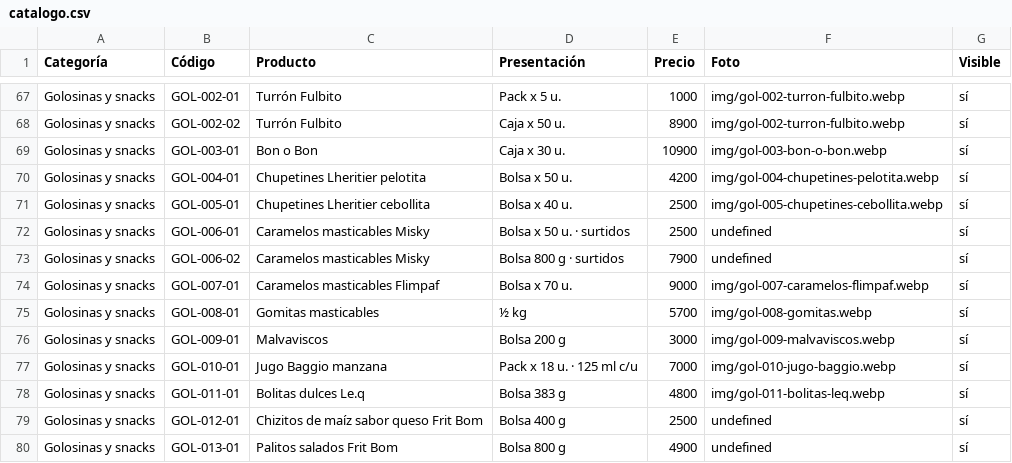
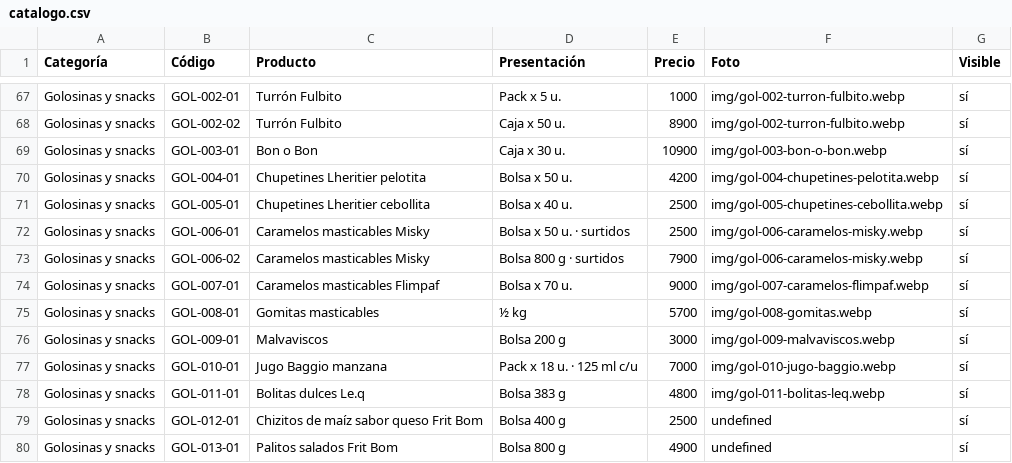
Before and after one commit to lucasguillermon-hub/todo-cotillon, a CSV file: catalogo.csv, drawn as a sheet; only a part is shown, gaps mark what is left out.

```diff
--- a/catalogo.csv
+++ b/catalogo.csv
@@ -71,4 +71,4 @@ Golosinas y snacks,GOL-004-01,Chupetines Lheritier pelotita,Bolsa x 50 u.,4200,i
 Golosinas y snacks,GOL-005-01,Chupetines Lheritier cebollita,Bolsa x 40 u.,2500,img/gol-005-chupetines-cebollita.webp,sí
-Golosinas y snacks,GOL-006-01,Caramelos masticables Misky,Bolsa x 50 u. · surtidos,2500,undefined,sí
-Golosinas y snacks,GOL-006-02,Caramelos masticables Misky,Bolsa 800 g · surtidos,7900,undefined,sí
+Golosinas y snacks,GOL-006-01,Caramelos masticables Misky,Bolsa x 50 u. · surtidos,2500,img/gol-006-caramelos-misky.webp,sí
+Golosinas y snacks,GOL-006-02,Caramelos masticables Misky,Bolsa 800 g · surtidos,7900,img/gol-006-caramelos-misky.webp,sí
 Golosinas y snacks,GOL-007-01,Caramelos masticables Flimpaf,Bolsa x 70 u.,9000,img/gol-007-caramelos-flimpaf.webp,sí
```
Also changed, not shown: 2 other files.
